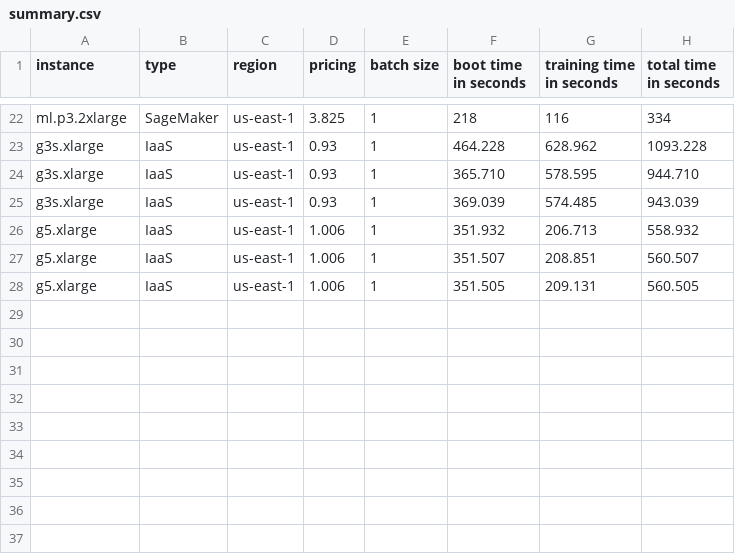
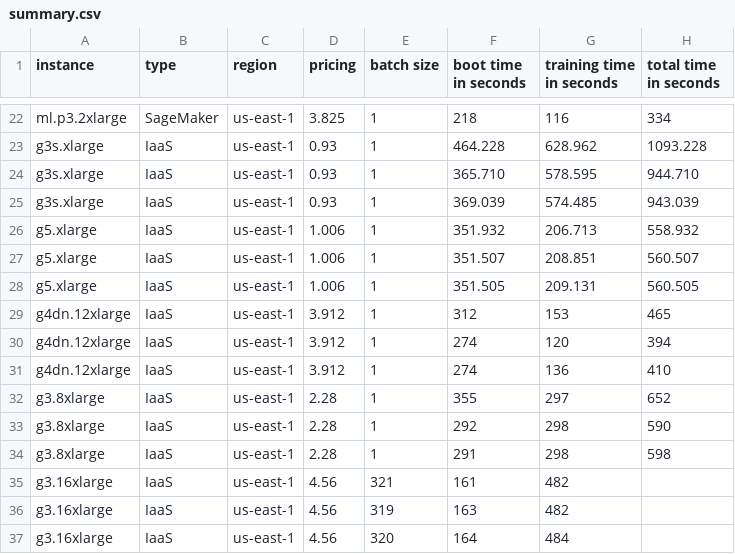
Before and after one commit to eborin/MONAI-DDP, a CSV file: logs/summary.csv, drawn as a sheet; only a part is shown, gaps mark what is left out.

Commit message:
Update summary.csv
Update summary.csv with information from new experiments.

```diff
--- a/logs/summary.csv
+++ b/logs/summary.csv
@@ -28 +28,10 @@ g5.xlarge,IaaS,us-east-1,1.006,1,351.507,208.851,560.507
 g5.xlarge,IaaS,us-east-1,1.006,1,351.505,209.131,560.505
+g4dn.12xlarge,IaaS,us-east-1,3.912,1,312,153,465
+g4dn.12xlarge,IaaS,us-east-1,3.912,1,274,120,394
+g4dn.12xlarge,IaaS,us-east-1,3.912,1,274,136,410
+g3.8xlarge,IaaS,us-east-1,2.28,1,355,297,652
+g3.8xlarge,IaaS,us-east-1,2.28,1,292,298,590
+g3.8xlarge,IaaS,us-east-1,2.28,1,291,298,598
+g3.16xlarge,IaaS,us-east-1,4.56,321,161,482
+g3.16xlarge,IaaS,us-east-1,4.56,319,163,482
+g3.16xlarge,IaaS,us-east-1,4.56,320,164,484
```
